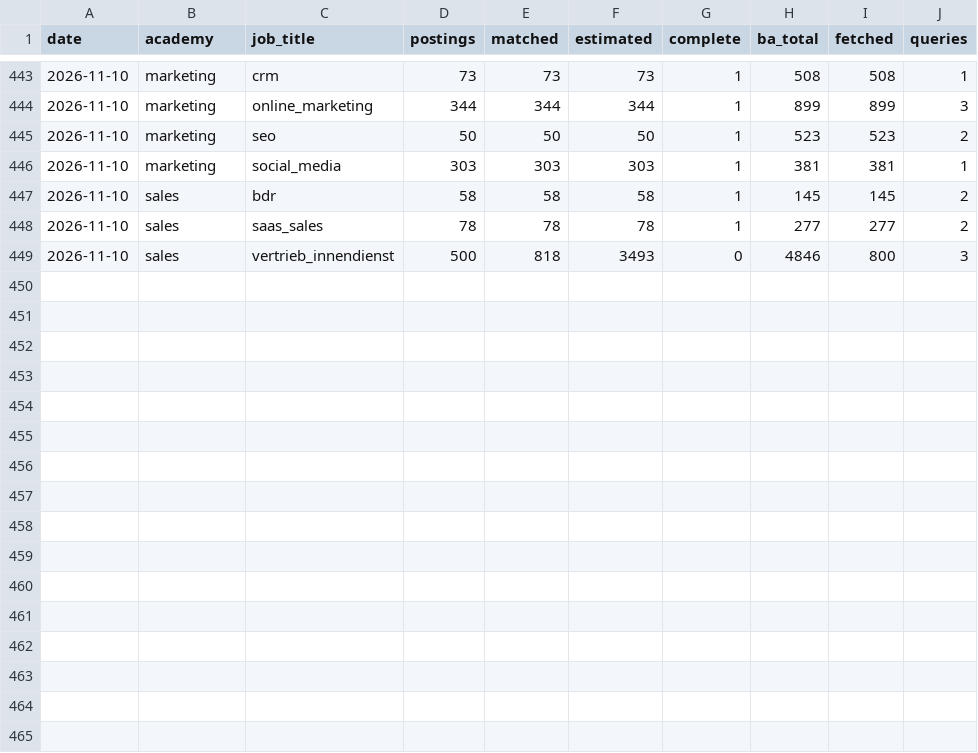
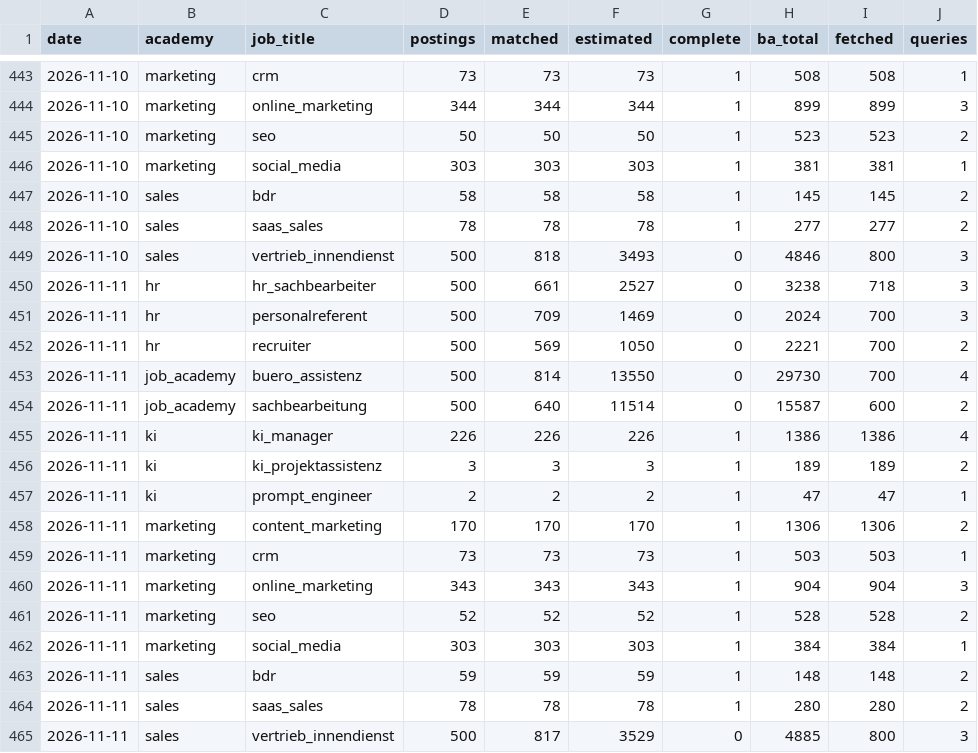
Before and after one commit to morty1338/werkstudent-radar, a CSV file: data/kurs/counts.csv, drawn as a sheet; only a part is shown, gaps mark what is left out; the diff names each change by its address in the sheet, - before the commit and + after, or states it on an @@ line.

```diff
--- a/data/kurs/counts.csv
+++ b/data/kurs/counts.csv
+row 450: 2026-11-11 | hr | hr_sachbearbeiter | 500 | 661 | 2527 | 0 | 3238 | 718 | 3
+row 451: 2026-11-11 | hr | personalreferent | 500 | 709 | 1469 | 0 | 2024 | 700 | 3
+row 452: 2026-11-11 | hr | recruiter | 500 | 569 | 1050 | 0 | 2221 | 700 | 2
+row 453: 2026-11-11 | job_academy | buero_assistenz | 500 | 814 | 13550 | 0 | 29730 | 700 | 4
+row 454: 2026-11-11 | job_academy | sachbearbeitung | 500 | 640 | 11514 | 0 | 15587 | 600 | 2
+row 455: 2026-11-11 | ki | ki_manager | 226 | 226 | 226 | 1 | 1386 | 1386 | 4
+row 456: 2026-11-11 | ki | ki_projektassistenz | 3 | 3 | 3 | 1 | 189 | 189 | 2
+row 457: 2026-11-11 | ki | prompt_engineer | 2 | 2 | 2 | 1 | 47 | 47 | 1
+row 458: 2026-11-11 | marketing | content_marketing | 170 | 170 | 170 | 1 | 1306 | 1306 | 2
+row 459: 2026-11-11 | marketing | crm | 73 | 73 | 73 | 1 | 503 | 503 | 1
+row 460: 2026-11-11 | marketing | online_marketing | 343 | 343 | 343 | 1 | 904 | 904 | 3
+row 461: 2026-11-11 | marketing | seo | 52 | 52 | 52 | 1 | 528 | 528 | 2
+row 462: 2026-11-11 | marketing | social_media | 303 | 303 | 303 | 1 | 384 | 384 | 1
+row 463: 2026-11-11 | sales | bdr | 59 | 59 | 59 | 1 | 148 | 148 | 2
+row 464: 2026-11-11 | sales | saas_sales | 78 | 78 | 78 | 1 | 280 | 280 | 2
+row 465: 2026-11-11 | sales | vertrieb_innendienst | 500 | 817 | 3529 | 0 | 4885 | 800 | 3
```
Also changed, not shown: data/history/llm_runs.csv, data/history/scans.csv, 48 other files.
